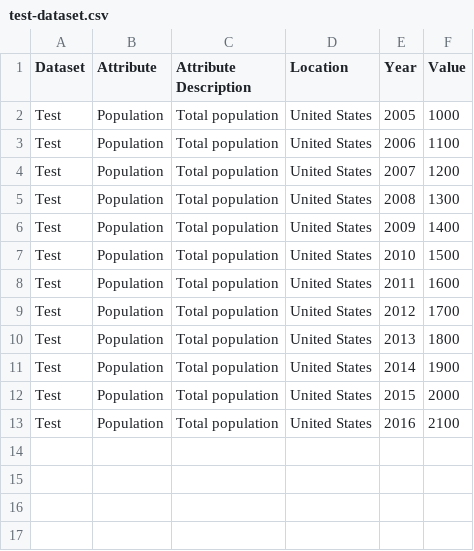
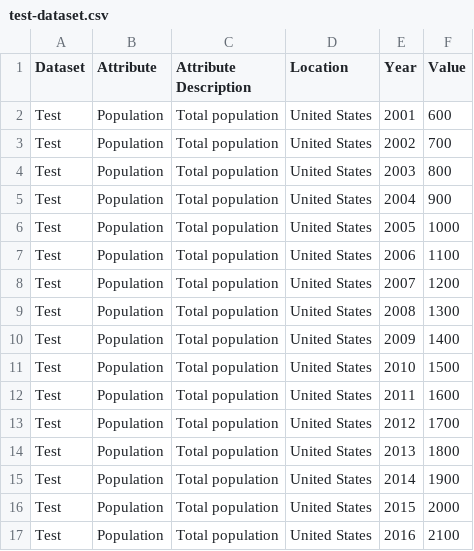
Before and after one commit to venicegeo/Testing-PostmanCollection, a CSV file: ci/wstamp/data/test-dataset.csv, drawn as a sheet.

Commit message:
split up tests, change conf timeouts for robustness

```diff
--- a/ci/wstamp/data/test-dataset.csv
+++ b/ci/wstamp/data/test-dataset.csv
@@ -1,2 +1,6 @@
 Dataset,Attribute,Attribute Description,Location,Year,Value
+Test,Population,Total population,United States,2001,600
+Test,Population,Total population,United States,2002,700
+Test,Population,Total population,United States,2003,800
+Test,Population,Total population,United States,2004,900
 Test,Population,Total population,United States,2005,1000
```
Also changed, not shown: 9 other files.
